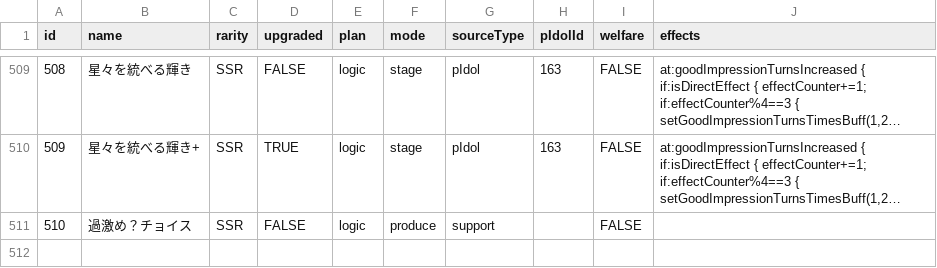
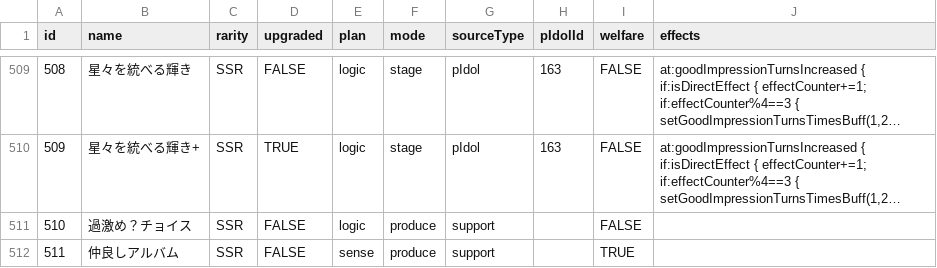
Before and after one commit to gakumas-tools/gakumas-tools, a CSV file: packages/gakumas-data/csv/p_items.csv, drawn as a sheet; only a part is shown, gaps mark what is left out; long unchanged cells end in ….

Commit message:
Add kanae episode0 support item
P item 511, 仲良しアルバム, from the SSR support card こんなお写真もありますわ, the reward of the 氷渡香名江エピソード0 event (from 2026-11-08 21:00 JST). Checked against the game, ver 3.5.3, 2026-11-10: P図鑑 and the event notice in お知らせ.

```diff
--- a/packages/gakumas-data/csv/p_items.csv
+++ b/packages/gakumas-data/csv/p_items.csv
@@ -511 +511,2 @@ id,name,rarity,upgraded,plan,mode,sourceType,pIdolId,welfare,effects
 510,過激め？チョイス,SSR,FALSE,logic,produce,support,,FALSE,
+511,仲良しアルバム,SSR,FALSE,sense,produce,support,,TRUE,
```
Also changed, not shown: 2 other files.
